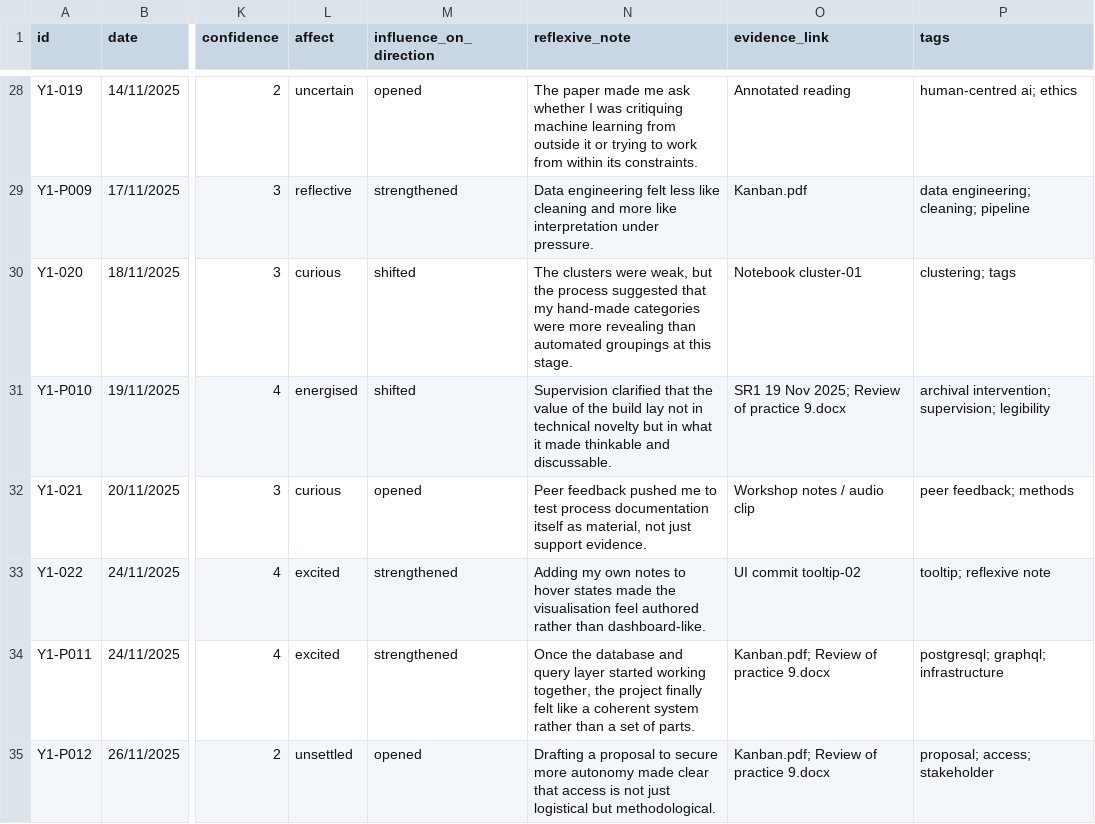
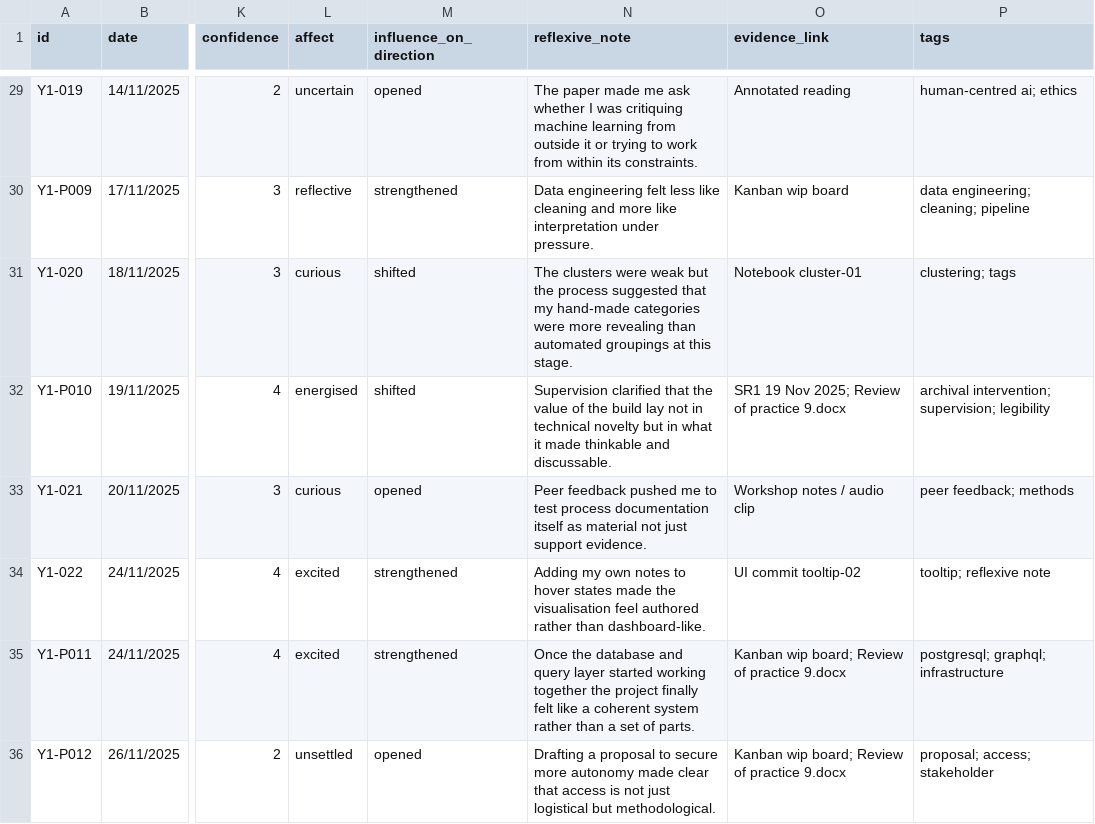
Before and after one commit to MunoMono/coded-research-journal, a CSV file: data/csv/practice_events_sept25_may26.csv, drawn as a sheet; only a part is shown, gaps mark what is left out; addresses are those after the commit; the diff covers the shown part only; the diff names each change by its address in the sheet, - before the commit and + after, or states it on an @@ line.

```diff
--- a/data/csv/practice_events_sept25_may26.csv
+++ b/data/csv/practice_events_sept25_may26.csv
-O30 (evidence_link): Kanban.pdf
+O30 (evidence_link): Kanban wip board
-N31 (reflexive_note): …clusters were weak, but the…
+N31 (reflexive_note): …clusters were weak but the…
-N33 (reflexive_note): …itself as material, not just…
+N33 (reflexive_note): …itself as material not just…
-N35 (reflexive_note): …started working together, the project…
+N35 (reflexive_note): …started working together the project…
-O35:O36 (evidence_link): Kanban.pdf; Review of practice 9.docx
+O35:O36 (evidence_link): Kanban wip board; Review of practice 9.docx
```
Also changed, not shown: 1 added row, 1 removed row and 82 edited cells elsewhere in this file, 3 other files.
